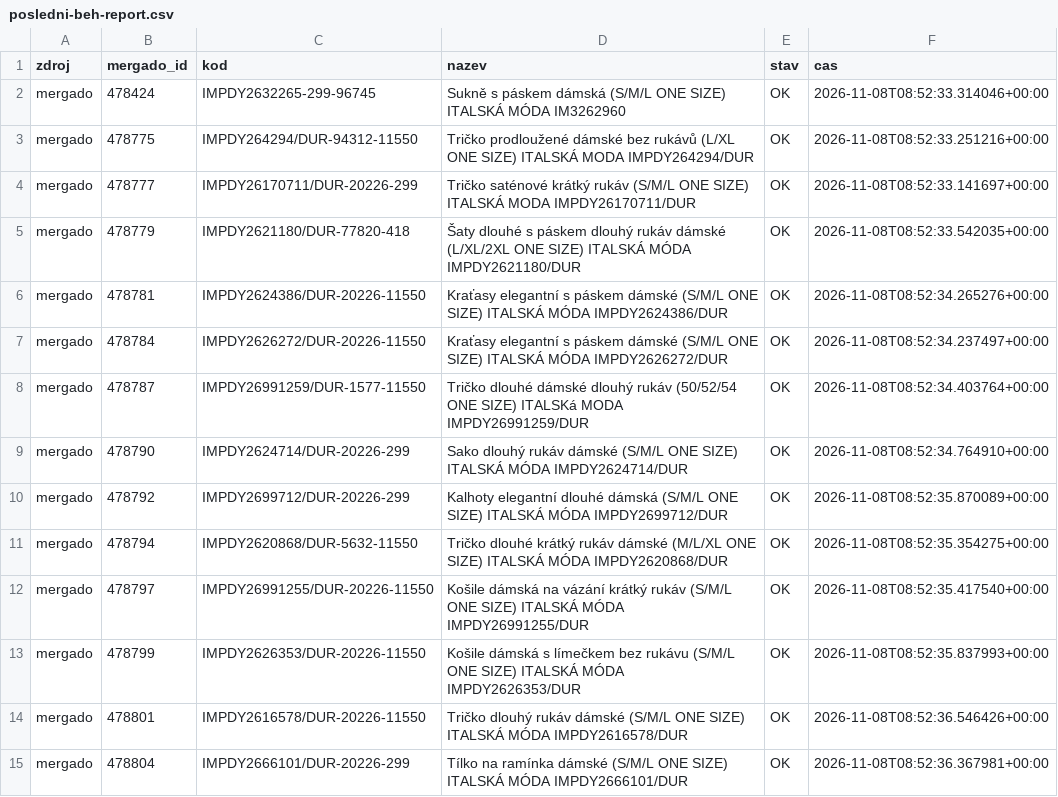
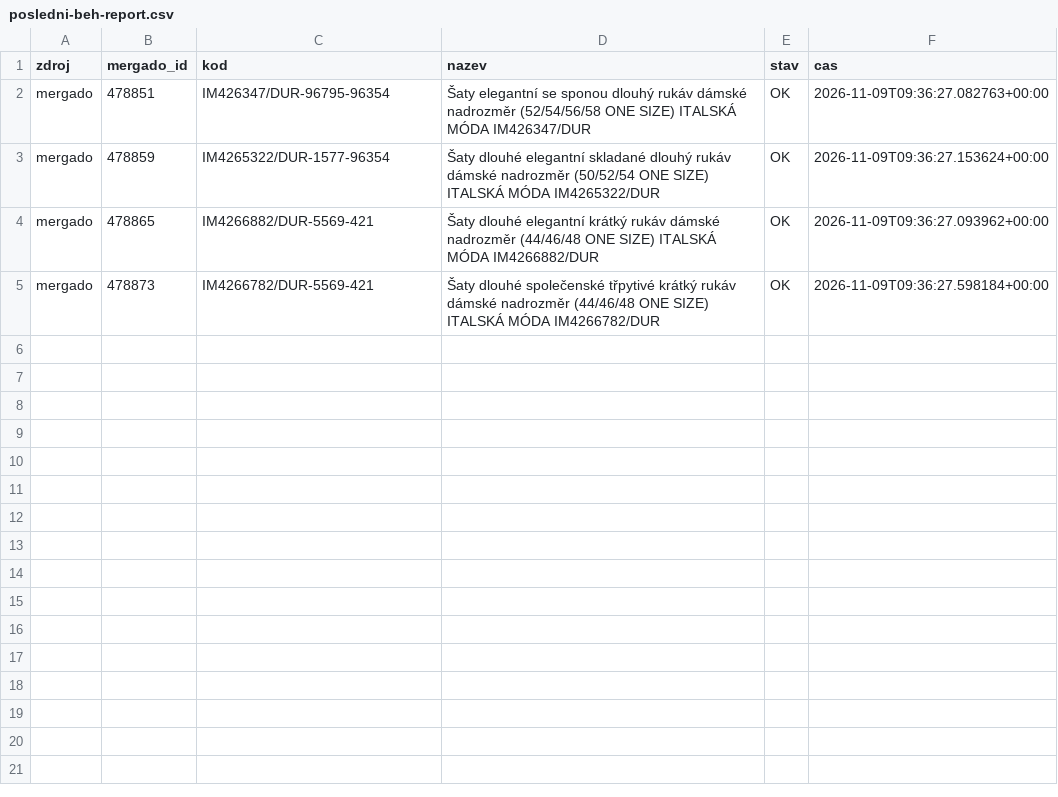
Before and after one commit to hroudis/seo-vmobleceni, a CSV file: output/posledni-beh-report.csv, drawn as a sheet.

```diff
--- a/output/posledni-beh-report.csv
+++ b/output/posledni-beh-report.csv
@@ -1,15 +1,5 @@
 zdroj;mergado_id;kod;nazev;stav;cas
-mergado;478424;IMPDY2632265-299-96745;Sukně s páskem dámská (S/M/L ONE SIZE) ITALSKÁ MÓDA IM3262960;OK;2026-11-08T08:52:33.314046+00:00
-mergado;478775;IMPDY264294/DUR-94312-11550;Tričko prodloužené dámské bez rukávů (L/XL ONE SIZE) ITALSKÁ MODA IMPDY264294/DUR;OK;2026-11-08T08:52:33.251216+00:00
-mergado;478777;IMPDY26170711/DUR-20226-299;Tričko saténové krátký rukáv (S/M/L ONE SIZE) ITALSKÁ MODA IMPDY26170711/DUR;OK;2026-11-08T08:52:33.141697+00:00
-mergado;478779;IMPDY2621180/DUR-77820-418;Šaty dlouhé s páskem dlouhý rukáv dámské (L/XL/2XL ONE SIZE) ITALSKÁ MÓDA IMPDY2621180/DUR;OK;2026-11-08T08:52:33.542035+00:00
-mergado;478781;IMPDY2624386/DUR-20226-11550;Kraťasy elegantní s páskem dámské (S/M/L ONE SIZE) ITALSKÁ MÓDA IMPDY2624386/DUR;OK;2026-11-08T08:52:34.265276+00:00
-mergado;478784;IMPDY2626272/DUR-20226-11550;Kraťasy elegantní s páskem dámské (S/M/L ONE SIZE) ITALSKÁ MÓDA IMPDY2626272/DUR;OK;2026-11-08T08:52:34.237497+00:00
-mergado;478787;IMPDY26991259/DUR-1577-11550;Tričko dlouhé dámské dlouhý rukáv (50/52/54 ONE SIZE) ITALSKá MODA IMPDY26991259/DUR;OK;2026-11-08T08:52:34.403764+00:00
-mergado;478790;IMPDY2624714/DUR-20226-299;Sako dlouhý rukáv dámské (S/M/L ONE SIZE) ITALSKÁ MÓDA IMPDY2624714/DUR;OK;2026-11-08T08:52:34.764910+00:00
-mergado;478792;IMPDY2699712/DUR-20226-299;Kalhoty elegantní dlouhé dámská (S/M/L ONE SIZE) ITALSKÁ MÓDA IMPDY2699712/DUR;OK;2026-11-08T08:52:35.870089+00:00
-mergado;478794;IMPDY2620868/DUR-5632-11550;Tričko dlouhé krátký rukáv dámské (M/L/XL ONE SIZE) ITALSKÁ MÓDA IMPDY2620868/DUR;OK;2026-11-08T08:52:35.354275+00:00
-mergado;478797;IMPDY26991255/DUR-20226-11550;Košile dámská na vázání krátký rukáv (S/M/L ONE SIZE) ITALSKÁ MÓDA IMPDY26991255/DUR;OK;2026-11-08T08:52:35.417540+00:00
-mergado;478799;IMPDY2626353/DUR-20226-11550;Košile dámská s límečkem bez rukávu (S/M/L ONE SIZE) ITALSKÁ MÓDA IMPDY2626353/DUR;OK;2026-11-08T08:52:35.837993+00:00
-mergado;478801;IMPDY2616578/DUR-20226-11550;Tričko dlouhý rukáv dámské (S/M/L ONE SIZE) ITALSKÁ MÓDA IMPDY2616578/DUR;OK;2026-11-08T08:52:36.546426+00:00
-mergado;478804;IMPDY2666101/DUR-20226-299;Tílko na ramínka dámské (S/M/L ONE SIZE) ITALSKÁ MÓDA IMPDY2666101/DUR;OK;2026-11-08T08:52:36.367981+00:00
+mergado;478851;IM426347/DUR-96795-96354;Šaty elegantní se sponou dlouhý rukáv dámské nadrozměr (52/54/56/58 ONE SIZE) ITALSKÁ MÓDA IM426347/DUR;OK;2026-11-09T09:36:27.082763+00:00
+mergado;478859;IM4265322/DUR-1577-96354;Šaty dlouhé elegantní skladané dlouhý rukáv dámské nadrozměr (50/52/54 ONE SIZE) ITALSKÁ MÓDA IM4265322/DUR;OK;2026-11-09T09:36:27.153624+00:00
+mergado;478865;IM4266882/DUR-5569-421;Šaty dlouhé elegantní krátký rukáv dámské nadrozměr (44/46/48 ONE SIZE) ITALSKÁ MÓDA IM4266882/DUR;OK;2026-11-09T09:36:27.093962+00:00
+mergado;478873;IM4266782/DUR-5569-421;Šaty dlouhé společenské třpytivé krátký rukáv dámské nadrozměr (44/46/48 ONE SIZE) ITALSKÁ MÓDA IM4266782/DUR;OK;2026-11-09T09:36:27.598184+00:00
```
Also changed, not shown: 3 other files.
